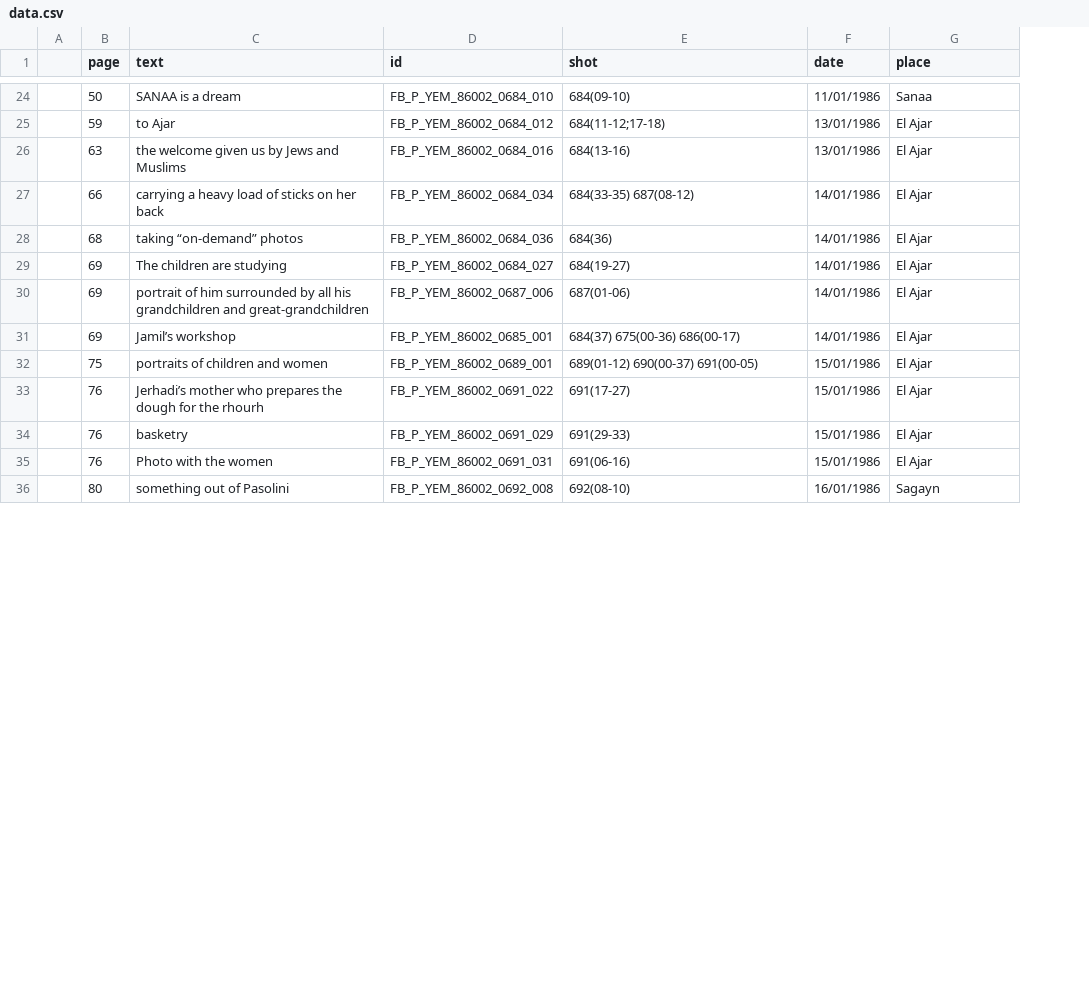
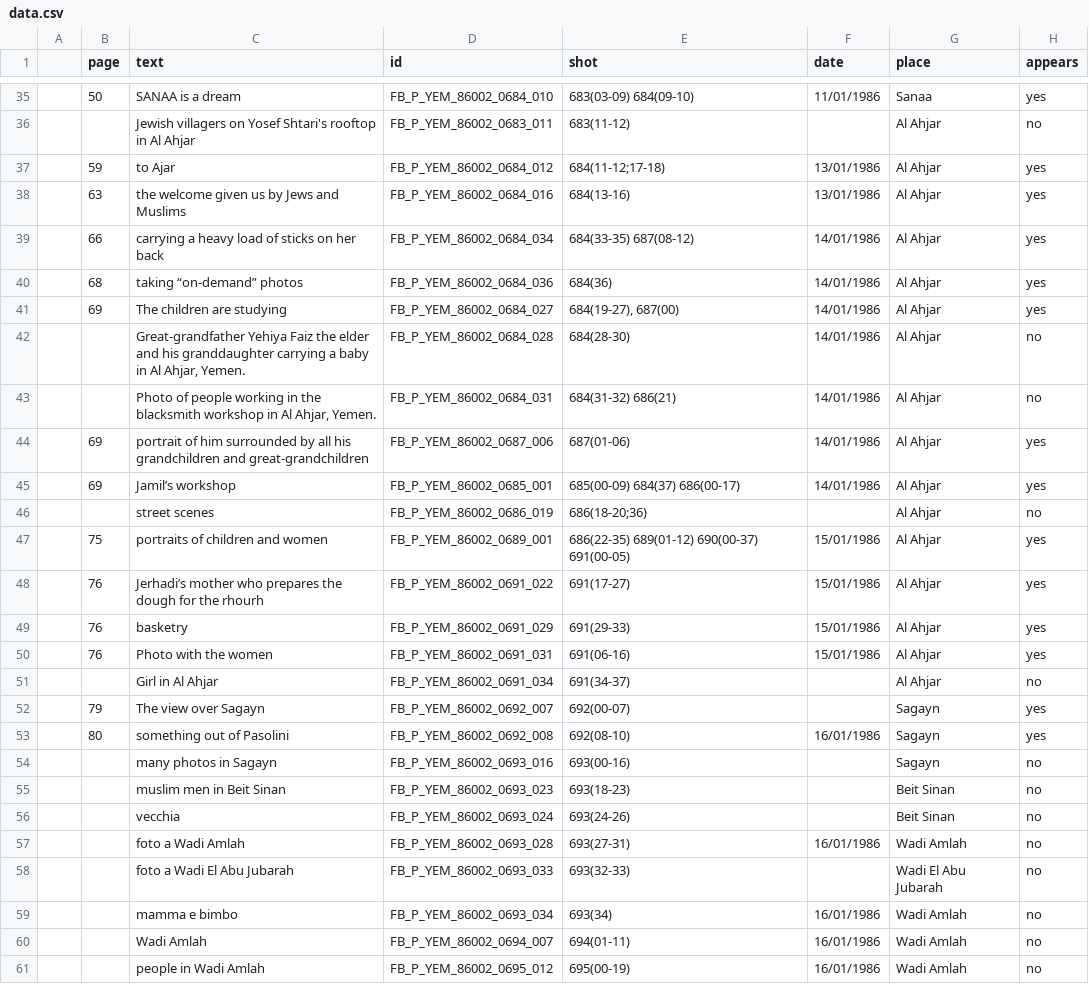
Before and after one commit to silviacasavola/yemen, a CSV file: data.csv, drawn as a sheet; only a part is shown, gaps mark what is left out; addresses are those after the commit; the diff covers the shown part only; the diff names each change by its address in the sheet, - before the commit and + after, or states it on an @@ line.

```diff
--- a/data.csv
+++ b/data.csv
+column H (appears), row 35: yes; rows 37-41: all yes; rows 44-45: yes | yes; rows 47-50: all yes; row 53: yes
-E35 (shot): 684(09-10)
+E35 (shot): 683(03-09) 684(09-10)
+row 36:  |  | Jewish villagers on Yosef Shtari's rooftop in Al Ahjar | FB_P_YEM_86002_0683_011 | 683(11-12) |  | Al Ahjar | no
-G37:G41 (place): El Ajar
+G37:G41 (place): Al Ahjar
-E41 (shot): 684(19-27)
+E41 (shot): 684(19-27), 687(00)
+row 42:  |  | Great-grandfather Yehiya Faiz the elder and his granddaughter carrying a baby in Al Ahjar, Yemen. | FB_P_YEM_86002_0684_028 | 684(28-30) | 14/01/1986 | Al Ahjar | no
+row 43:  |  | Photo of people working in the blacksmith workshop in Al Ahjar, Yemen. | FB_P_YEM_86002_0684_031 | 684(31-32) 686(21) | 14/01/1986 | Al Ahjar | no
-G44:G45 (place): El Ajar
+G44:G45 (place): Al Ahjar
-E45 (shot): 684(37) 675(00-36) 686(00-17)
+E45 (shot): 685(00-09) 684(37) 686(00-17)
+row 46:  |  | street scenes | FB_P_YEM_86002_0686_019 | 686(18-20;36) |  | Al Ahjar | no
-E47 (shot): 689(01-12) 690(00-37) 691(00-05)
+E47 (shot): 686(22-35) 689(01-12) 690(00-37) 691(00-05)
-G47:G50 (place): El Ajar
+G47:G50 (place): Al Ahjar
+row 51:  |  | Girl in Al Ahjar | FB_P_YEM_86002_0691_034 | 691(34-37) |  | Al Ahjar | no
+row 52:  | 79 | The view over Sagayn | FB_P_YEM_86002_0692_007 | 692(00-07) |  | Sagayn | yes
+row 54:  |  | many photos in Sagayn | FB_P_YEM_86002_0693_016 | 693(00-16) |  | Sagayn | no
+row 55:  |  | muslim men in Beit Sinan | FB_P_YEM_86002_0693_023 | 693(18-23) |  | Beit Sinan | no
+row 56:  |  | vecchia | FB_P_YEM_86002_0693_024 | 693(24-26) |  | Beit Sinan | no
+row 57:  |  | foto a Wadi Amlah | FB_P_YEM_86002_0693_028 | 693(27-31) | 16/01/1986 | Wadi Amlah | no
+row 58:  |  | foto a Wadi El Abu Jubarah | FB_P_YEM_86002_0693_033 | 693(32-33) |  | Wadi El Abu Jubarah | no
+row 59:  |  | mamma e bimbo | FB_P_YEM_86002_0693_034 | 693(34) | 16/01/1986 | Wadi Amlah | no
+row 60:  |  | Wadi Amlah | FB_P_YEM_86002_0694_007 | 694(01-11) | 16/01/1986 | Wadi Amlah | no
+row 61:  |  | people in Wadi Amlah | FB_P_YEM_86002_0695_012 | 695(00-19) | 16/01/1986 | Wadi Amlah | no
```
Also changed, not shown: 13 added rows, 1 removed row and 9 edited cells elsewhere in this file, 12 other files.
